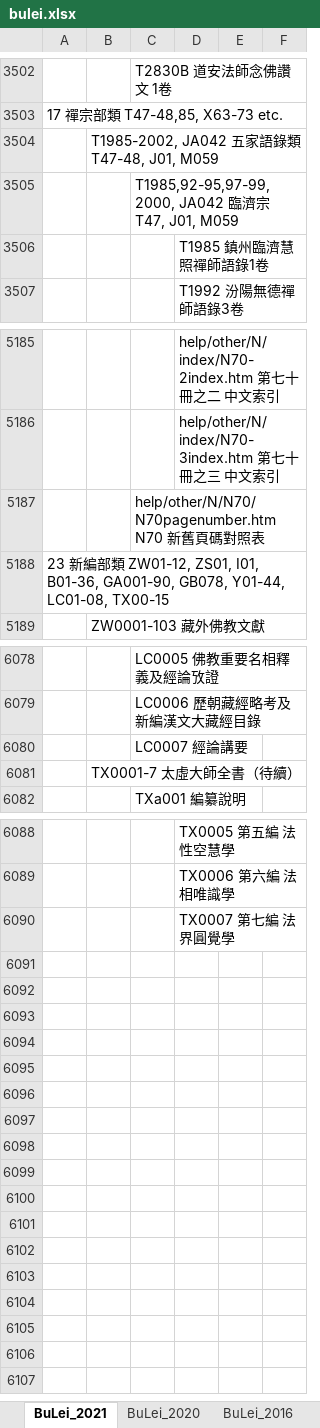
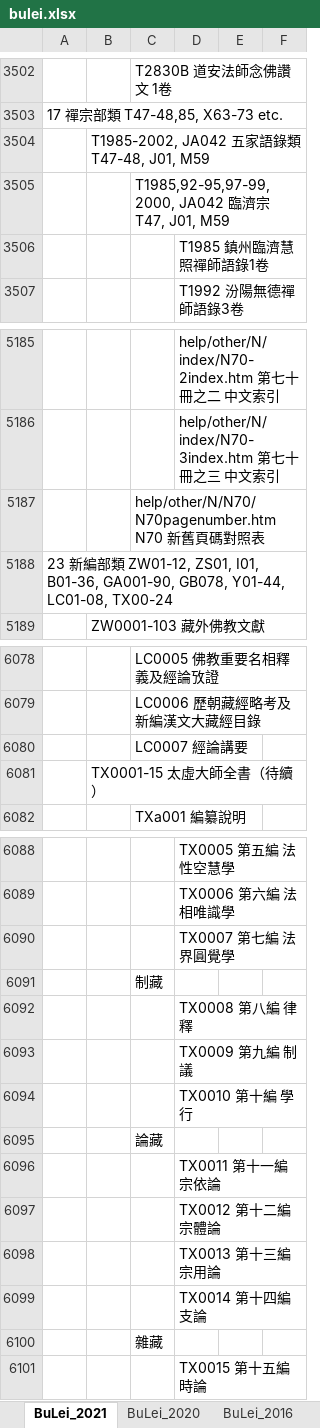
Before and after one commit to heavenchou/cbwork-bin, an Excel workbook: cbreader2X/bulei/bulei.xlsx, sheet BuLei_2021, drawn as a sheet; only a part is shown, gaps mark what is left out; values as stored, in another font and other column widths than the file's, no borders; the diff names each change by its address in the sheet, - before the commit and + after, or states it on an @@ line.

```diff
--- a/cbreader2X/bulei/bulei.xlsx (sheet BuLei_2021)
+++ b/cbreader2X/bulei/bulei.xlsx (sheet BuLei_2021)
-B3504: T1985-2002, JA042 五家語錄類 T47-48, J01, M059
+B3504: T1985-2002, JA042 五家語錄類 T47-48, J01, M59
-C3505: …T47, J01, M059
+C3505: …T47, J01, M59
-A5188: …Y01-44, LC01-08, TX00-15
+A5188: …Y01-44, LC01-08, TX00-24
-B6081: TX0001-7 太虛大師全書（待續）
+B6081: TX0001-15 太虛大師全書（待續）
+row 6091:  |  | 制藏
+row 6092:  |  |  | TX0008 第八編 律釋
+row 6093:  |  |  | TX0009 第九編 制議
+row 6094:  |  |  | TX0010 第十編 學行
+row 6095:  |  | 論藏
+row 6096:  |  |  | TX0011 第十一編 宗依論
+row 6097:  |  |  | TX0012 第十二編 宗體論
+row 6098:  |  |  | TX0013 第十三編 宗用論
+row 6099:  |  |  | TX0014 第十四編 支論
+row 6100:  |  | 雜藏
+row 6101:  |  |  | TX0015 第十五編 時論
```
Also changed, not shown: cbreader2X/nav/advance_nav.xlsx, cbreader2X/nav/simple_nav.xlsx, 18 other files.
